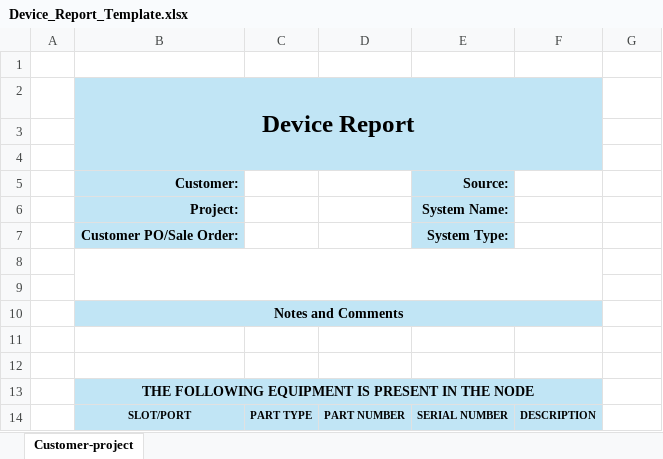
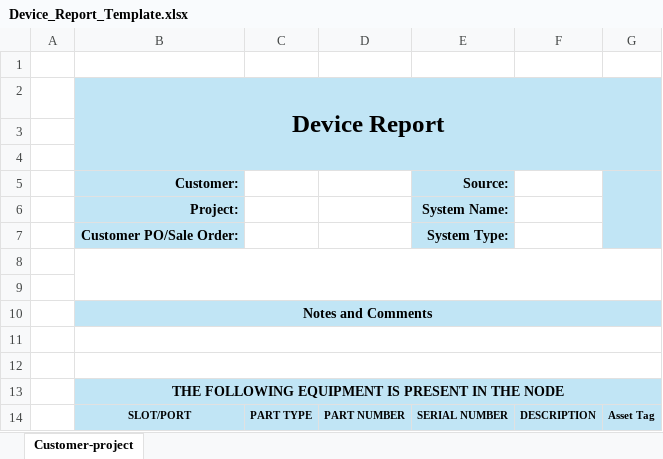
Before and after one commit to Chees3loaf/LAMIS, an Excel workbook: data/Device_Report_Template.xlsx, sheet Customer-project, drawn as a sheet; values as stored, in another font and other column widths than the file's, no borders; charts and pictures not drawn; the diff names each change by its address in the sheet, - before the commit and + after, or states it on an @@ line.

```diff
--- a/data/Device_Report_Template.xlsx (sheet Customer-project)
+++ b/data/Device_Report_Template.xlsx (sheet Customer-project)
-B2:F4 merged
+B2:G4 merged
-G2:G7 fill: none
+G2:G7 fill: #C1E5F5
+G5:G7 merged
-B8:F9 merged
+B8:G9 merged
-B10:F10 merged
+B10:G10 merged
-G10 fill: none
+G10 fill: #C1E5F5
+B11:G11 merged
+B12:G12 merged
-B13:F13 merged
+B13:G13 merged
-G13:G14 fill: none
+G13:G14 fill: #C1E5F5
-G14: (empty)
+G14: Asset Tag
```
Also changed, not shown: data/Ciena_RLS_Report_Template.xlsx, data/Nokia_PSI_Report_Template.xlsx, 34 other files.
